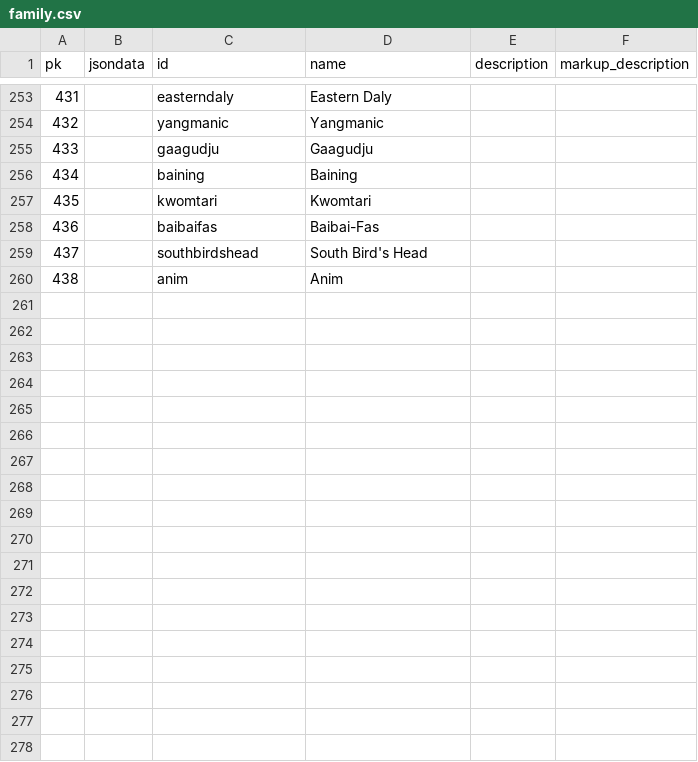
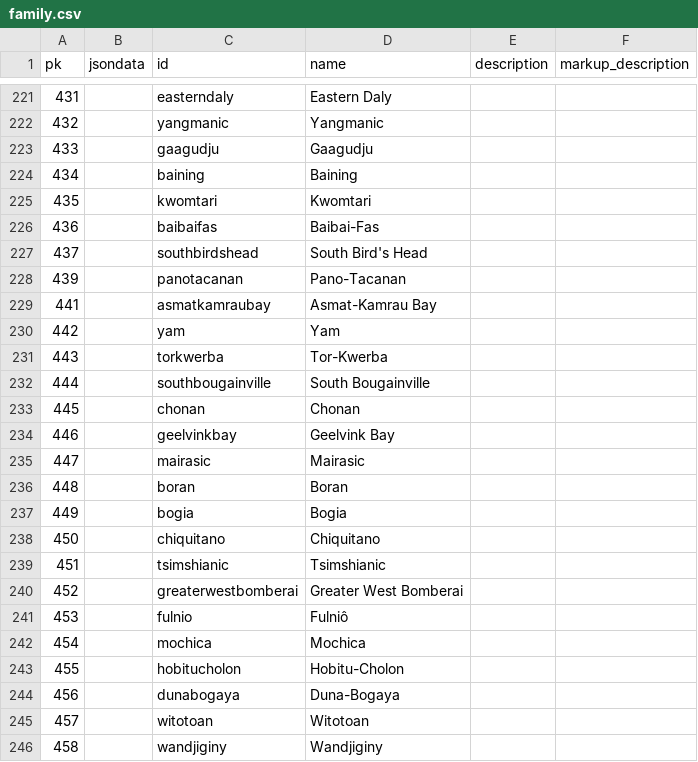
Before and after one commit to cldf-datasets/wals, a CSV file: raw/family.csv, drawn as a sheet; only a part is shown, gaps mark what is left out; removed rows and columns are numbered as before the commit, all else as after; the diff covers the shown part only; the diff names each change by its address in the sheet, - before the commit and + after, or states it on an @@ line.

```diff
--- a/raw/family.csv
+++ b/raw/family.csv
-row 260: 438 |  | anim | Anim
+row 228: 439 |  | panotacanan | Pano-Tacanan
+row 229: 441 |  | asmatkamraubay | Asmat-Kamrau Bay
+row 230: 442 |  | yam | Yam
+row 231: 443 |  | torkwerba | Tor-Kwerba
+row 232: 444 |  | southbougainville | South Bougainville
+row 233: 445 |  | chonan | Chonan
+row 234: 446 |  | geelvinkbay | Geelvink Bay
+row 235: 447 |  | mairasic | Mairasic
+row 236: 448 |  | boran | Boran
+row 237: 449 |  | bogia | Bogia
+row 238: 450 |  | chiquitano | Chiquitano
+row 239: 451 |  | tsimshianic | Tsimshianic
+row 240: 452 |  | greaterwestbomberai | Greater West Bomberai
+row 241: 453 |  | fulnio | Fulniô
+row 242: 454 |  | mochica | Mochica
+row 243: 455 |  | hobitucholon | Hobitu-Cholon
+row 244: 456 |  | dunabogaya | Duna-Bogaya
+row 245: 457 |  | witotoan | Witotoan
+row 246: 458 |  | wandjiginy | Wandjiginy
```
Also changed, not shown: 9 added rows and 32 removed rows elsewhere in this file, cldf/languages.csv, raw/genus.csv, 11 other files.
